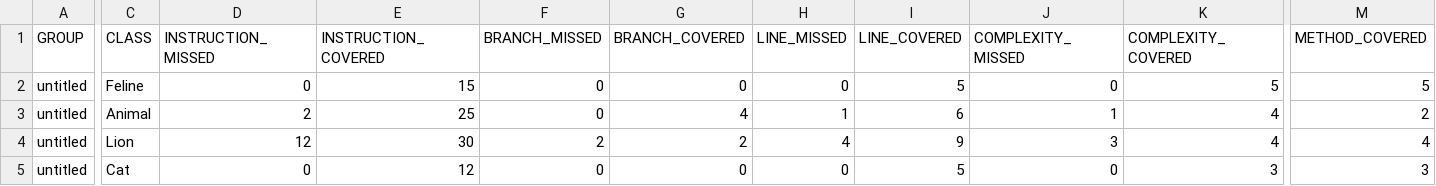
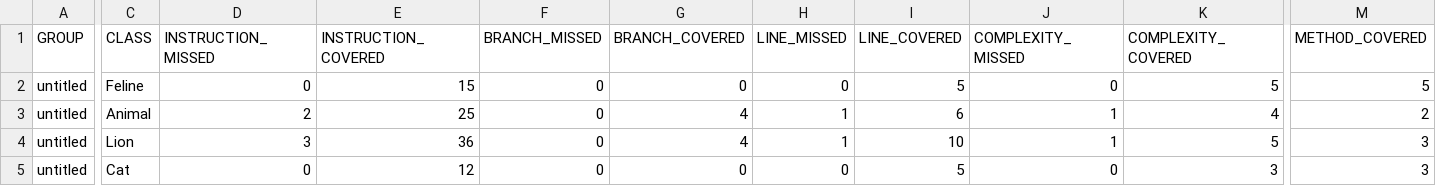
Before and after one commit to TatyanaKhlyzova/qa_java, a CSV file: target/site/jacoco/jacoco.csv, drawn as a sheet; only a part is shown, gaps mark what is left out; the diff names each change by its address in the sheet, - before the commit and + after, or states it on an @@ line.

```diff
--- a/target/site/jacoco/jacoco.csv
+++ b/target/site/jacoco/jacoco.csv
-D4 (INSTRUCTION_MISSED): 12
+D4 (INSTRUCTION_MISSED): 3
-E4 (INSTRUCTION_COVERED): 30
+E4 (INSTRUCTION_COVERED): 36
-F4 (BRANCH_MISSED): 2
+F4 (BRANCH_MISSED): 0
-G4 (BRANCH_COVERED): 2
+G4 (BRANCH_COVERED): 4
-H4 (LINE_MISSED): 4
+H4 (LINE_MISSED): 1
-I4 (LINE_COVERED): 9
+I4 (LINE_COVERED): 10
-J4 (COMPLEXITY_MISSED): 3
+J4 (COMPLEXITY_MISSED): 1
-K4 (COMPLEXITY_COVERED): 4
+K4 (COMPLEXITY_COVERED): 5
-M4 (METHOD_COVERED): 4
+M4 (METHOD_COVERED): 3
```
Also changed, not shown: 10 other files.
